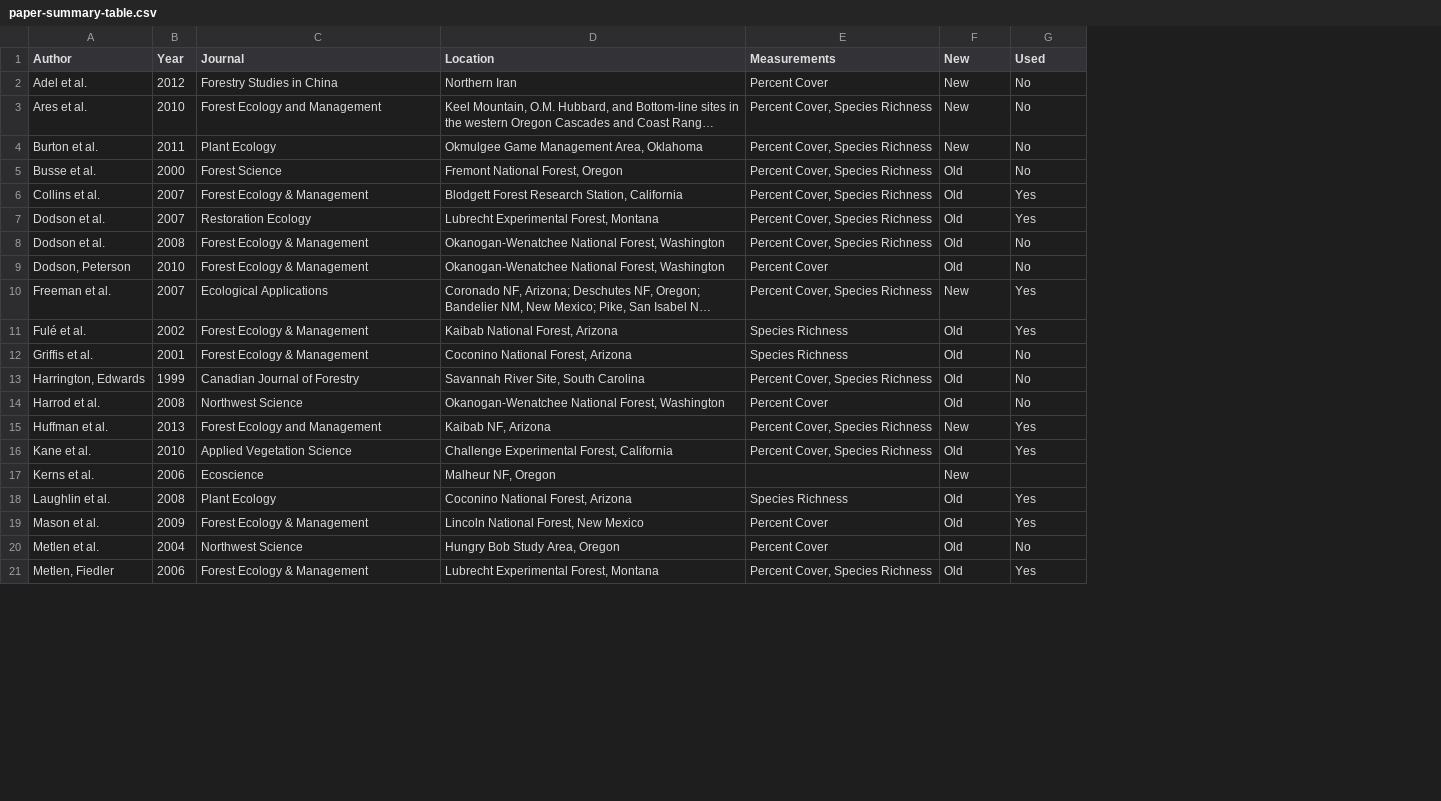
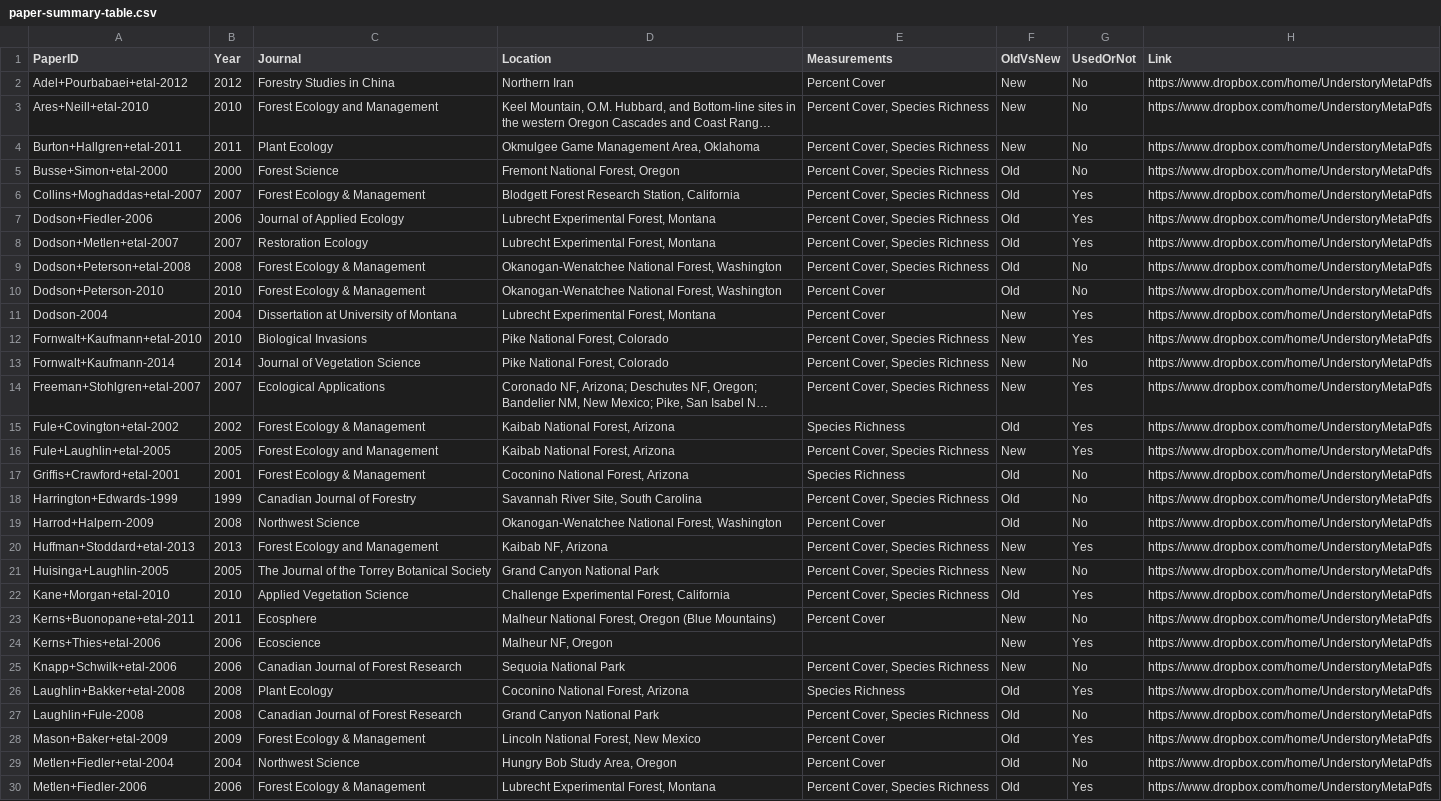
Before and after one commit to schwilklab/understory-ma, a CSV file: database-searches/paper-summary-table.csv, drawn as a sheet; only a part is shown; long unchanged cells end in …; removed rows and columns are numbered as before the commit, all else as after; the diff covers the shown part only; the diff names each change by its address in the sheet, - before the commit and + after, or states it on an @@ line.

Commit message:
Found another version of the paper summary table!
Now that is three different versions, all under version control.  The
one under ./results looked to be the most complete so I went ahead and
replaced the other under ./database-searches. That still leaves one
with a  different name (paper-database.csv)

```diff
--- a/database-searches/paper-summary-table.csv
+++ b/database-searches/paper-summary-table.csv
-column A (Author), rows 2-21: Adel et al. | Ares et al. | Burton et al. | Busse et al. | Collins et al. | Dodson et al. | Dodson et al. | Dodson, Peterson | Freeman et al. | Fulé et al. | Griffis et al. | Harrington, Edwards | Harrod et al. | Huffman et al. | Kane et al. | Kerns et al. | Laughlin et al. | Mason et al. | Metlen et al. | Metlen, Fiedler
+column A (PaperID), rows 2-6: Adel+Pourbabaei+etal-2012 | Ares+Neill+etal-2010 | Burton+Hallgren+etal-2011 | Busse+Simon+etal-2000 | Collins+Moghaddas+etal-2007; rows 8-10: Dodson+Metlen+etal-2007 | Dodson+Peterson+etal-2008 | Dodson+Peterson-2010; rows 14-15: Freeman+Stohlgren+etal-2007 | Fule+Covington+etal-2002; rows 17-20: Griffis+Crawford+etal-2001 | Harrington+Edwards-1999 | Harrod+Halpern-2009 | Huffman+Stoddard+etal-2013; row 22: Kane+Morgan+etal-2010; row 24: Kerns+Thies+etal-2006; row 26: Laughlin+Bakker+etal-2008; rows 28-30: Mason+Baker+etal-2009 | Metlen+Fiedler+etal-2004 | Metlen+Fiedler-2006
+column H (Link), rows 2-6: all https://www.dropbox.com/home/UnderstoryMetaPdfs; rows 8-10: all https://www.dropbox.com/home/UnderstoryMetaPdfs; rows 14-15: https://www.dropbox.com/home/UnderstoryMetaPdfs | https://www.dropbox.com/home/UnderstoryMetaPdfs; rows 17-20: all https://www.dropbox.com/home/UnderstoryMetaPdfs; row 22: https://www.dropbox.com/home/UnderstoryMetaPdfs; row 24: https://www.dropbox.com/home/UnderstoryMetaPdfs; row 26: https://www.dropbox.com/home/UnderstoryMetaPdfs; rows 28-30: all https://www.dropbox.com/home/UnderstoryMetaPdfs
-F1: New
+F1: OldVsNew
-G1: Used
+G1: UsedOrNot
+row 7: Dodson+Fiedler-2006 | 2006 | Journal of Applied Ecology | Lubrecht Experimental Forest, Montana | Percent Cover, Species Richness | Old | Yes | https://www.dropbox.com/home/UnderstoryMetaPdfs
+row 11: Dodson-2004 | 2004 | Dissertation at University of Montana | Lubrecht Experimental Forest, Montana | Percent Cover | New | Yes | https://www.dropbox.com/home/UnderstoryMetaPdfs
+row 12: Fornwalt+Kaufmann+etal-2010 | 2010 | Biological Invasions | Pike National Forest, Colorado | Percent Cover, Species Richness | New | Yes | https://www.dropbox.com/home/UnderstoryMetaPdfs
+row 13: Fornwalt+Kaufmann-2014 | 2014 | Journal of Vegetation Science | Pike National Forest, Colorado | Percent Cover, Species Richness | New | No | https://www.dropbox.com/home/UnderstoryMetaPdfs
+row 16: Fule+Laughlin+etal-2005 | 2005 | Forest Ecology and Management | Kaibab National Forest, Arizona | Percent Cover, Species Richness | New | Yes | https://www.dropbox.com/home/UnderstoryMetaPdfs
+row 21: Huisinga+Laughlin-2005 | 2005 | The Journal of the Torrey Botanical Society | Grand Canyon National Park | Percent Cover, Species Richness | New | No | https://www.dropbox.com/home/UnderstoryMetaPdfs
+row 23: Kerns+Buonopane+etal-2011 | 2011 | Ecosphere | Malheur National Forest, Oregon (Blue Mountains) | Percent Cover | New | No | https://www.dropbox.com/home/UnderstoryMetaPdfs
-G24 (UsedOrNot): (empty)
+G24 (UsedOrNot): Yes
+row 25: Knapp+Schwilk+etal-2006 | 2006 | Canadian Journal of Forest Research | Sequoia National Park | Percent Cover, Species Richness | New | No | https://www.dropbox.com/home/UnderstoryMetaPdfs
+row 27: Laughlin+Fule-2008 | 2008 | Canadian Journal of Forest Research | Grand Canyon National Park | Percent Cover, Species Richness | Old | No | https://www.dropbox.com/home/UnderstoryMetaPdfs
```
Also changed, not shown: 6 added rows elsewhere in this file, 1 other file.
